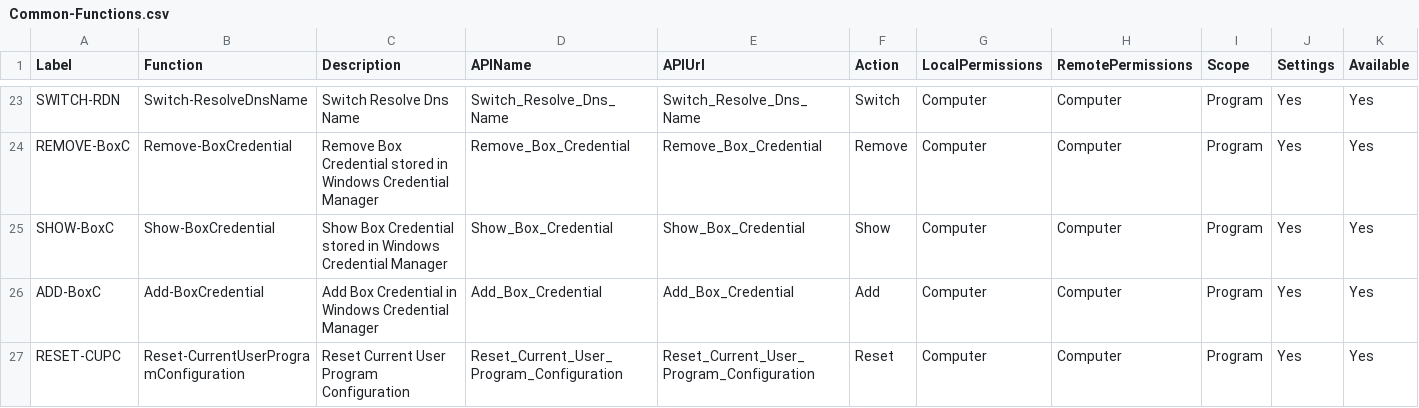
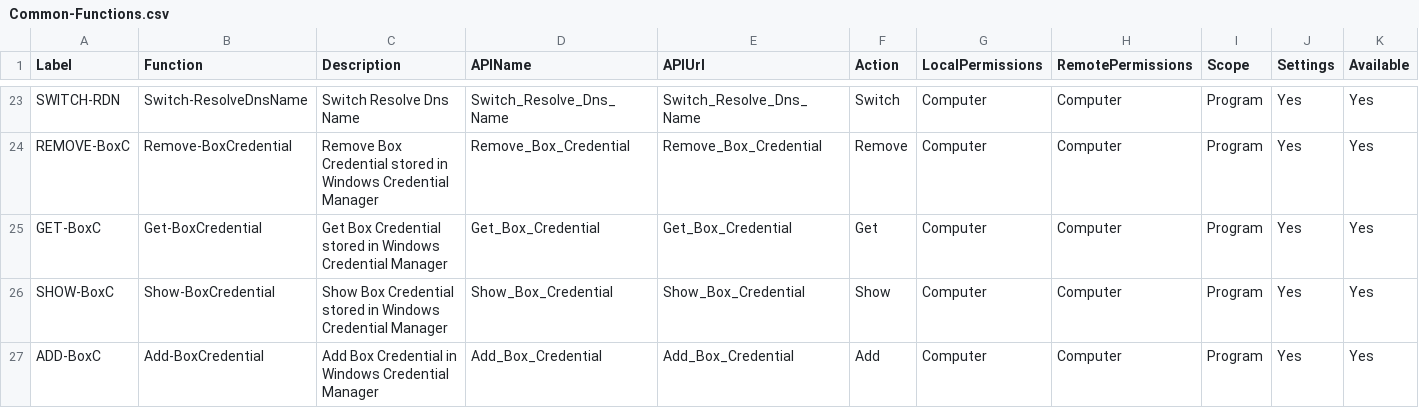
Before and after one commit to Zardrilokis/BBOX-Administration-PowerShell, a CSV file: Ressources/Program/Common-Functions.csv (was Ressources/Common-Functions.csv), drawn as a sheet; only a part is shown, gaps mark what is left out; the shorter side is filled out with more unchanged rows; rows hold the shown columns only; the diff names each change by its address in the sheet, - before the commit and + after, or states it on an @@ line.

Commit message:
Version-2.7
    Update       : Add Help 'Template' for each function and Powershell file to use 'Get-help' with it - Functions that Export data from API web request are not documented because this is the same build
    Update       : Update log files for better understanding - Add parameter '-Category' for better filtering logs when trouble shooting
    Update       : Add new file configuration : '.\Ressources\Known-Phone-Number.csv' - This file can be manged manualy or by the program
    Update       : Update function : 'Import-Referential' - Add 2 new Parameters : 'LogCategory' and 'LogName'
    Update       : Update functions : 'Get-VOIPCallLogLineX', 'Get-VOIPCallLogLineXSummary', 'Get-VOIPFullCallLogLineX', 'Get-VOIPFullCallLogLineXSummary',  'Get-VOIPAllowedListNumber' - To have contact details based on CSV file for reference - To be completed manually or by the program it self
    Update       : Add new function : 'Show-WindowsFormDialogBox8Inuput' - To allow user to give 5 inputs information
    Update       : Add new function : 'Show-ReferentialContact' - To have a look the register contact for BBox
    Update       : Add new function : 'Add-NewReferentialContact' - To add a new contact to BBox Annuary
    Update       : Add new function : 'Remove-ReferentialContact' - To remove a contact from BBox Annuary
    Update       : Add new function : 'Show-WindowsFormDialogBox5ChoicesCancel' - New WindowsForm with 5 Choices (Last is Cancel)
    Update       : Rename All function to separate BOX's functions (BBox,FREEBox,ORANGEBox,SFRBox) for better understanding
    Update       : Add new function : 'Get-BoxCredential' - To get All Box password registred in Windows Credential Manager
    Update       : Modify configuration file : '.\Ressources\Settings-Program.json' - Reorganize schema for better understanding
    Update       : Restructure folder and sub-folder of : "Ressources"

```diff
--- a/Ressources/Common-Functions.csv
+++ b/Ressources/Program/Common-Functions.csv
+row 25: GET-BoxC | Get-BoxCredential | Get Box Credential stored in Windows Credential Manager | Get_Box_Credential | Get_Box_Credential | Get | Computer | Computer | Program | Yes | Yes
```
Also changed, not shown: 16 other files.
